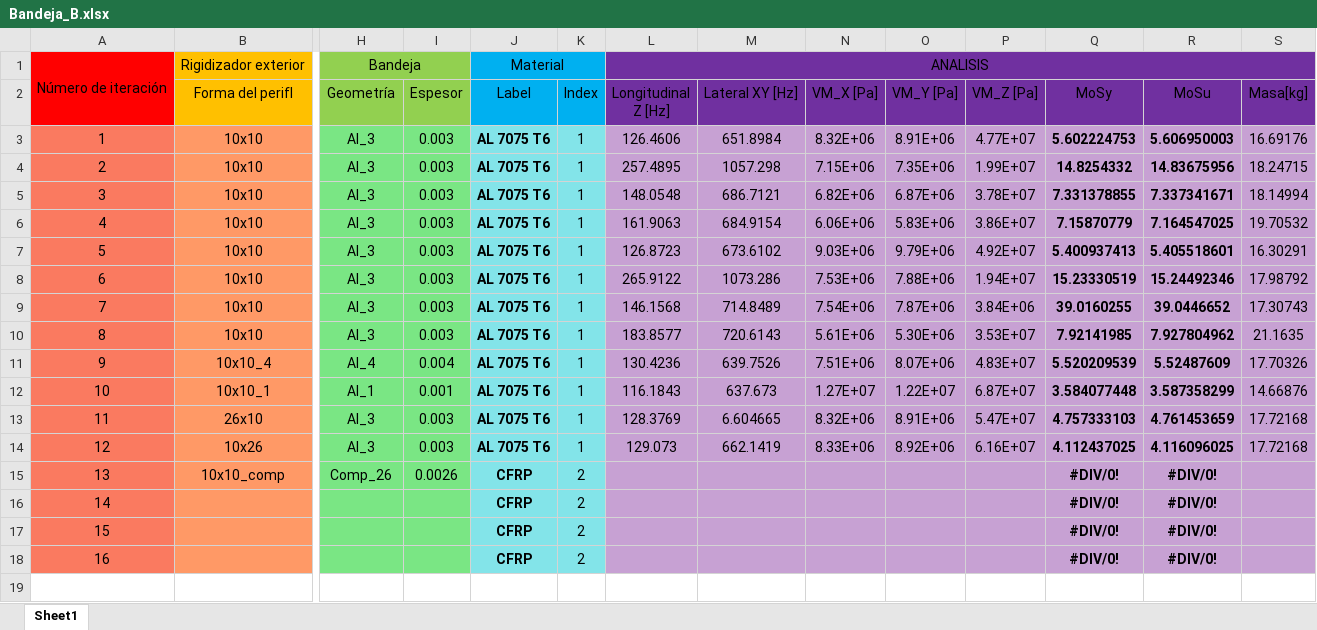
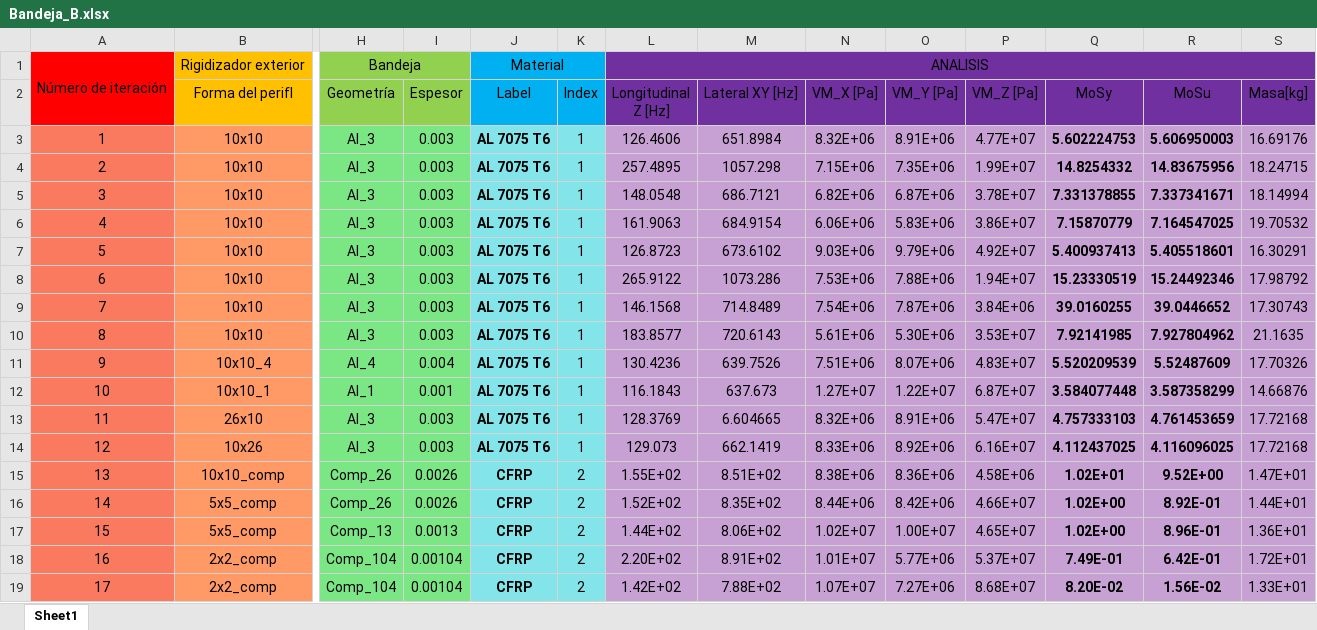
Before and after one commit to temisAP/Practica2_EUE, an Excel workbook: Bandeja_B/Bandeja_B.xlsx, sheet Sheet1, drawn as a sheet; only a part is shown, gaps mark what is left out; values as stored, in another font and other column widths than the file's, no borders; conditional formats not drawn; removed rows and columns are numbered as before the commit, all else as after; rows hold the shown columns only; the diff names each change by its address in the sheet, - before the commit and + after, or states it on an @@ line.

Commit message:
Iteraciones con COMP

```diff
--- a/Bandeja_B/Bandeja_B.xlsx (sheet Sheet1)
+++ b/Bandeja_B/Bandeja_B.xlsx (sheet Sheet1)
-L15 (Longitudinal Z [Hz]): (empty)
+L15 (Longitudinal Z [Hz]): 1.55E+02
-M15 (Lateral XY [Hz]): (empty)
+M15 (Lateral XY [Hz]): 8.51E+02
-N15 (VM_X [Pa]): (empty)
+N15 (VM_X [Pa]): 8.38E+06
-O15 (VM_Y [Pa]): (empty)
+O15 (VM_Y [Pa]): 8.36E+06
-P15 (VM_Z [Pa]): (empty)
+P15 (VM_Z [Pa]): 4.58E+06
-Q15 (MoSy): #DIV/0!
+Q15 (MoSy): 1.02E+01
-R15 (MoSu): #DIV/0!
+R15 (MoSu): 9.52E+00
-S15 (Masa[kg]): (empty)
+S15 (Masa[kg]): 1.47E+01
-row 16: 14 |  |  |  | CFRP | 2 |  |  |  |  |  | #DIV/0! | #DIV/0!
-row 17: 15 |  |  |  | CFRP | 2 |  |  |  |  |  | #DIV/0! | #DIV/0!
-row 18: 16 |  |  |  | CFRP | 2 |  |  |  |  |  | #DIV/0! | #DIV/0!
+row 16: 14 | 5x5_comp | Comp_26 | 0.0026 | CFRP | 2 | 1.52E+02 | 8.35E+02 | 8.44E+06 | 8.42E+06 | 4.66E+07 | 1.02E+00 | 8.92E-01 | 1.44E+01
+row 17: 15 | 5x5_comp | Comp_13 | 0.0013 | CFRP | 2 | 1.44E+02 | 8.06E+02 | 1.02E+07 | 1.00E+07 | 4.65E+07 | 1.02E+00 | 8.96E-01 | 1.36E+01
+row 18: 16 | 2x2_comp | Comp_104 | 0.00104 | CFRP | 2 | 2.20E+02 | 8.91E+02 | 1.01E+07 | 5.77E+06 | 5.37E+07 | 7.49E-01 | 6.42E-01 | 1.72E+01
+row 19: 17 | 2x2_comp | Comp_104 | 0.00104 | CFRP | 2 | 1.42E+02 | 7.88E+02 | 1.07E+07 | 7.27E+06 | 8.68E+07 | 8.20E-02 | 1.56E-02 | 1.33E+01
```
Also changed, not shown: 14 other files.
